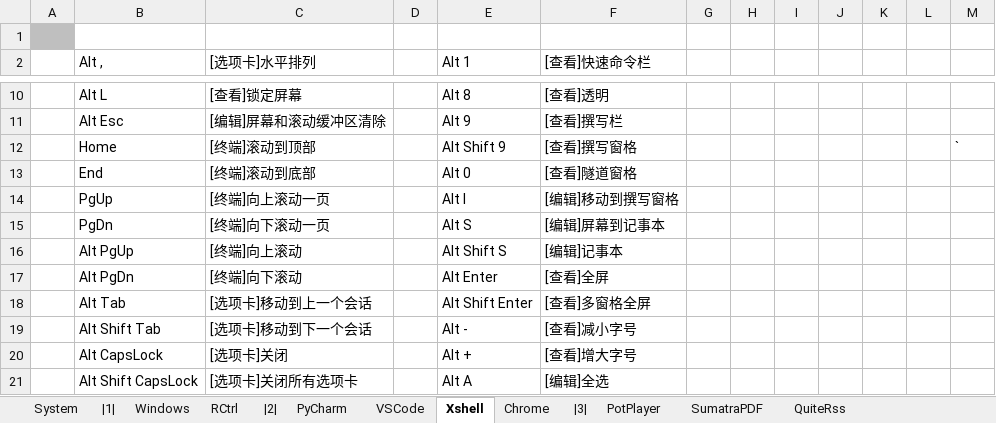
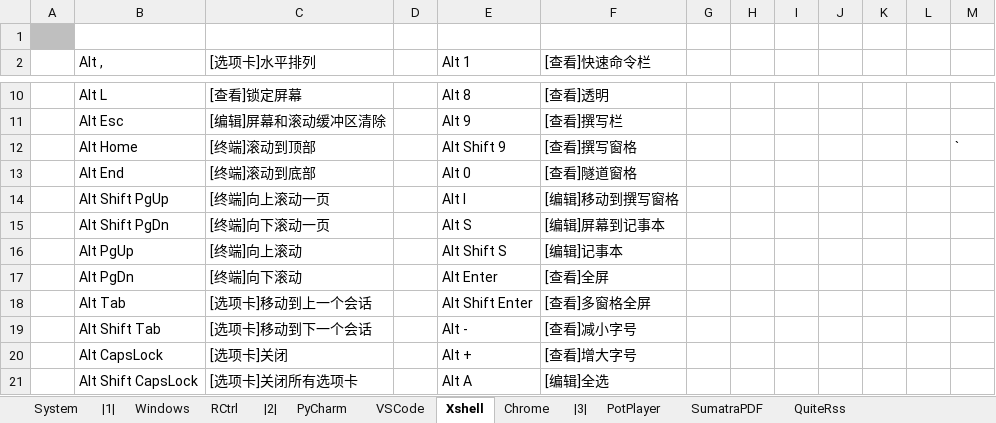
Before and after one commit to By2048/Ahk, an Excel workbook: Doc/Hotkey.xlsx, sheet Xshell, drawn as a sheet; only a part is shown, gaps mark what is left out; values as stored, in another font and other column widths than the file's, no borders; the diff names each change by its address in the sheet, - before the commit and + after, or states it on an @@ line.

```diff
--- a/Doc/Hotkey.xlsx (sheet Xshell)
+++ b/Doc/Hotkey.xlsx (sheet Xshell)
-B12 (Alt ,): Home
+B12 (Alt ,): Alt Home
-B13 (Alt ,): End
+B13 (Alt ,): Alt End
-B14 (Alt ,): PgUp
+B14 (Alt ,): Alt Shift PgUp
-B15 (Alt ,): PgDn
+B15 (Alt ,): Alt Shift PgDn
```
Also changed, not shown: sheet Chrome, 1 other file.
